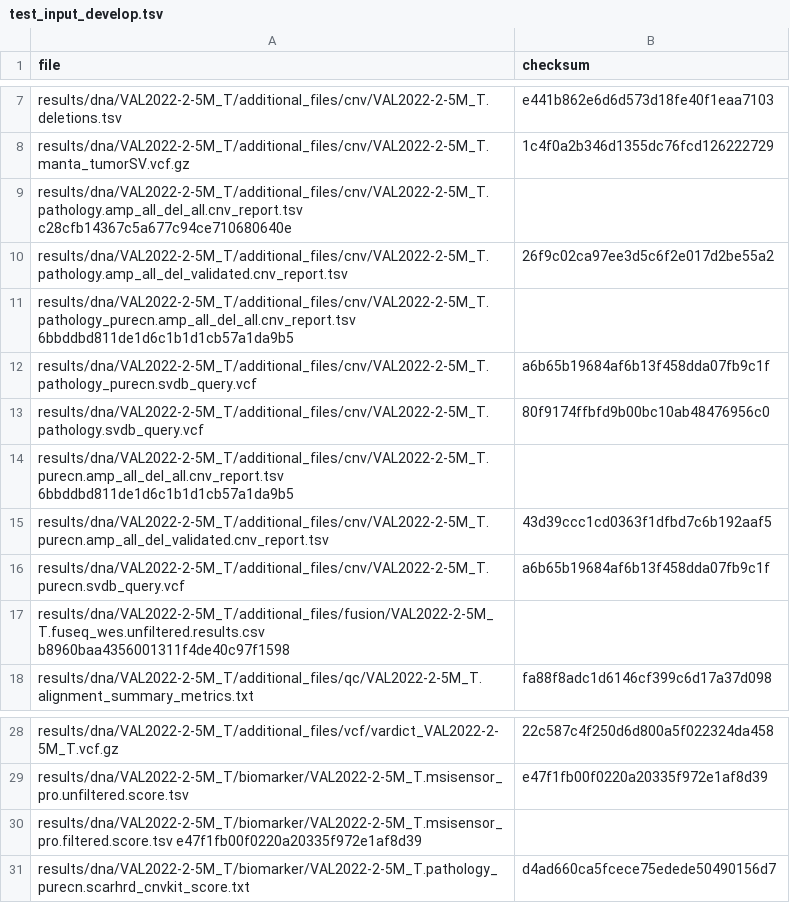
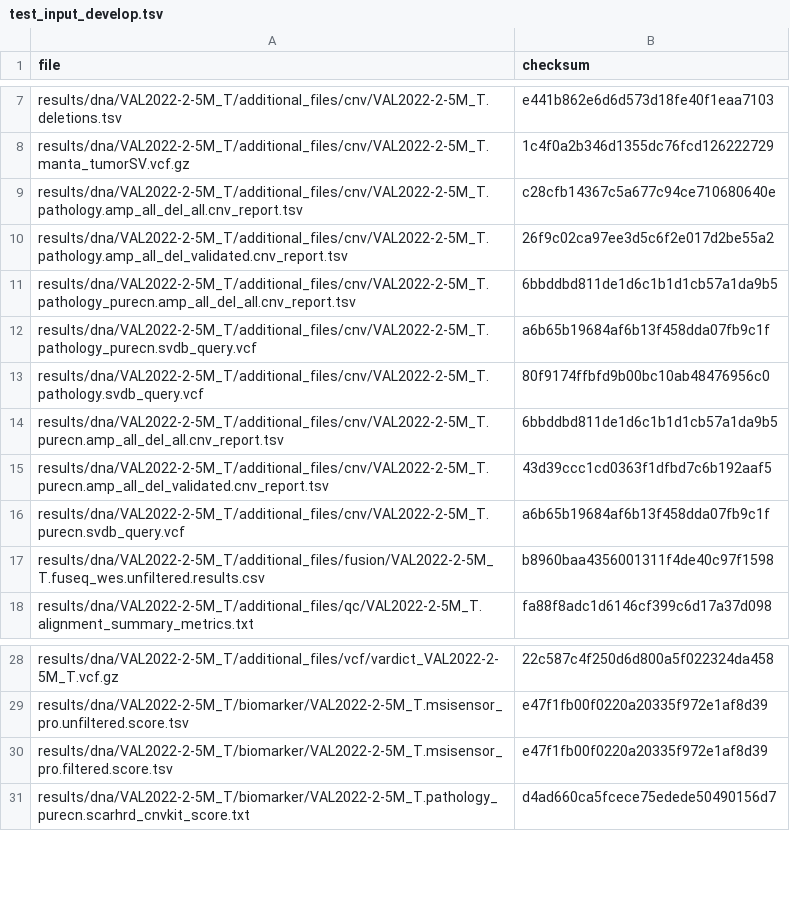
Before and after one commit to genomic-medicine-sweden/Twist_Solid, a TSV file: .tests/jenkins/test_input_develop.tsv, drawn as a sheet; only a part is shown, gaps mark what is left out; removed rows and columns are numbered as before the commit, all else as after; the diff names each change by its address in the sheet, - before the commit and + after, or states it on an @@ line.

Commit message:
fix(est_input_develop.tsv): Space to tab

```diff
--- a/.tests/jenkins/test_input_develop.tsv
+++ b/.tests/jenkins/test_input_develop.tsv
-row 9: results/dna/VAL2022-2-5M_T/additional_files/cnv/VAL2022-2-5M_T.pathology.amp_all_del_all.cnv_report.tsv c28cfb14367c5a677c94ce710680640e
+row 9: results/dna/VAL2022-2-5M_T/additional_files/cnv/VAL2022-2-5M_T.pathology.amp_all_del_all.cnv_report.tsv | c28cfb14367c5a677c94ce710680640e
-row 11: results/dna/VAL2022-2-5M_T/additional_files/cnv/VAL2022-2-5M_T.pathology_purecn.amp_all_del_all.cnv_report.tsv 6bbddbd811de1d6c1b1d1cb57a1da9b5
+row 11: results/dna/VAL2022-2-5M_T/additional_files/cnv/VAL2022-2-5M_T.pathology_purecn.amp_all_del_all.cnv_report.tsv | 6bbddbd811de1d6c1b1d1cb57a1da9b5
-row 14: results/dna/VAL2022-2-5M_T/additional_files/cnv/VAL2022-2-5M_T.purecn.amp_all_del_all.cnv_report.tsv 6bbddbd811de1d6c1b1d1cb57a1da9b5
+row 14: results/dna/VAL2022-2-5M_T/additional_files/cnv/VAL2022-2-5M_T.purecn.amp_all_del_all.cnv_report.tsv | 6bbddbd811de1d6c1b1d1cb57a1da9b5
-row 17: results/dna/VAL2022-2-5M_T/additional_files/fusion/VAL2022-2-5M_T.fuseq_wes.unfiltered.results.csv b8960baa4356001311f4de40c97f1598
+row 17: results/dna/VAL2022-2-5M_T/additional_files/fusion/VAL2022-2-5M_T.fuseq_wes.unfiltered.results.csv | b8960baa4356001311f4de40c97f1598
-row 30: results/dna/VAL2022-2-5M_T/biomarker/VAL2022-2-5M_T.msisensor_pro.filtered.score.tsv e47f1fb00f0220a20335f972e1af8d39
+row 30: results/dna/VAL2022-2-5M_T/biomarker/VAL2022-2-5M_T.msisensor_pro.filtered.score.tsv | e47f1fb00f0220a20335f972e1af8d39
```
